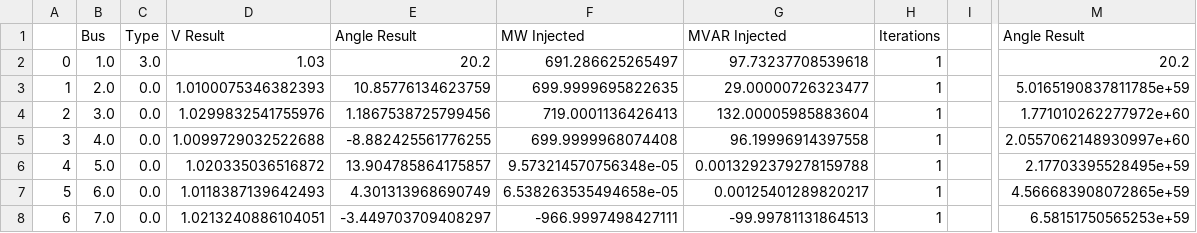
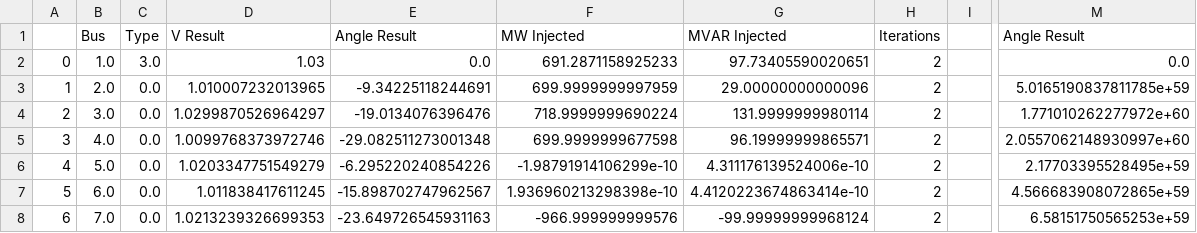
Before and after one commit to nathantgray/PowerFlow, a CSV file: EE523HW1_result_c.csv, drawn as a sheet; only a part is shown, gaps mark what is left out; the diff covers the shown part only; the diff names each change by its address in the sheet, - before the commit and + after, or states it on an @@ line.

```diff
--- a/EE523HW1_result_c.csv
+++ b/EE523HW1_result_c.csv
-E2: 20.2
+E2: 0.0
-F2: 691.286625265497
+F2: 691.2871158925233
-G2: 97.73237708539618
+G2: 97.73405590020651
-H2:H8: 1
+H2:H8: 2
-M2: 20.2
+M2: 0.0
-D3: 1.0100075346382393
+D3: 1.010007232013965
-E3: 10.85776134623759
+E3: -9.34225118244691
-F3: 699.9999695822635
+F3: 699.9999999997959
-G3: 29.00000726323477
+G3: 29.00000000000096
-D4: 1.0299832541755976
+D4: 1.0299870526964297
-E4: 1.1867538725799456
+E4: -19.0134076396476
-F4: 719.0001136426413
+F4: 718.9999999690224
-G4: 132.00005985883604
+G4: 131.9999999980114
-D5: 1.0099729032522688
+D5: 1.0099768373972746
-E5: -8.882425561776255
+E5: -29.082511273001348
-F5: 699.9999968074408
+F5: 699.9999999677598
-G5: 96.19996914397558
+G5: 96.19999999865571
-D6: 1.020335036516872
+D6: 1.0203347751549279
-E6: 13.904785864175857
+E6: -6.295220240854226
-F6: 9.573214570756348e-05
+F6: -1.98791914106299e-10
-G6: 0.0013292379278159788
+G6: 4.311176139524006e-10
-D7: 1.0118387139642493
+D7: 1.011838417611245
-E7: 4.301313968690749
+E7: -15.898702747962567
-F7: 6.538263535494658e-05
+F7: 1.936960213298398e-10
-G7: 0.00125401289820217
+G7: 4.4120223674863414e-10
-D8: 1.0213240886104051
+D8: 1.0213239326699353
-E8: -3.449703709408297
+E8: -23.649726545931163
-F8: -966.9997498427111
+F8: -966.999999999576
-G8: -99.99781131864513
+G8: -99.99999999968124
```
Also changed, not shown: 20 edited cells elsewhere in this file, FDdebugEE523HW1_result_a.csv, 7 other files.
